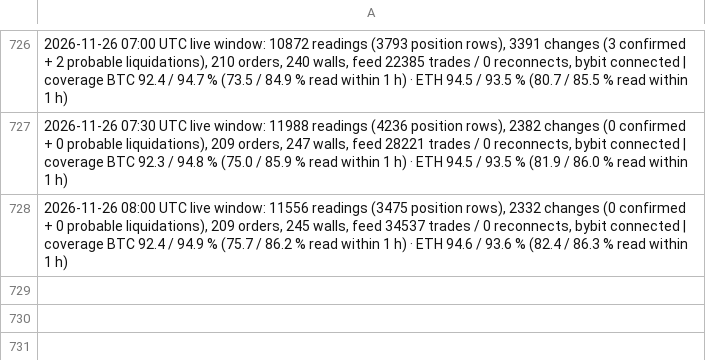
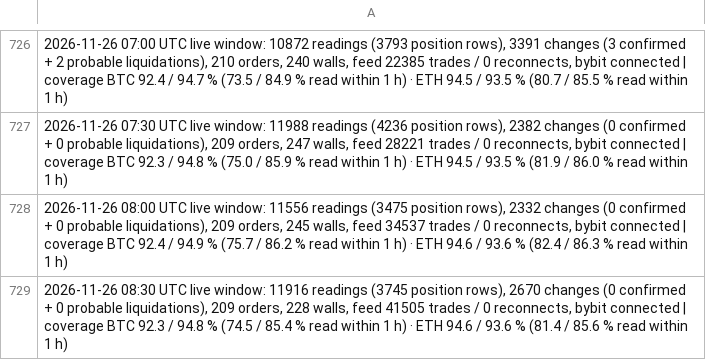
Before and after one commit to extraicy/btc-journal-data, a CSV file: data/scanner_log.csv, drawn as a sheet; only a part is shown, gaps mark what is left out; the diff names each change by its address in the sheet, - before the commit and + after, or states it on an @@ line.

```diff
--- a/data/scanner_log.csv
+++ b/data/scanner_log.csv
+row 729: 2026-11-26 08:30 UTC live window: 11916 readings (3745 position rows), 2670 changes (0 confirmed + 0 probable liquidations), 209 orders, 228 walls, feed 41505 trades / 0 reconnects, bybit connected | coverage BTC 92.3 / 94.8 % (74.5 / 85.4 % read within 1 h) · ETH 94.6 / 93.6 % (81.4 / 85.6 % read within 1 h)
```
Also changed, not shown: data/collector/deribit_summary.csv, data/intelligence.csv, 23 other files.
